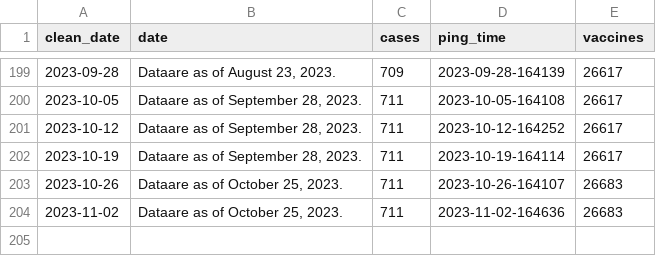
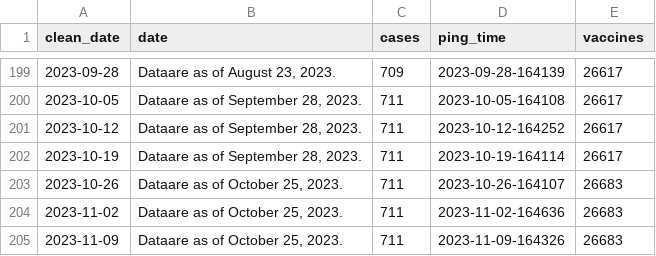
Before and after one commit to wf-id/nc-mpx, a CSV file: data/mpx.csv, drawn as a sheet; only a part is shown, gaps mark what is left out.

```diff
--- a/data/mpx.csv
+++ b/data/mpx.csv
@@ -204 +204,2 @@ clean_date,date,cases,ping_time,vaccines
 2023-11-02,"Dataare as of October 25, 2023.",711,2023-11-02-164636,26683
+2023-11-09,"Dataare as of October 25, 2023.",711,2023-11-09-164326,26683
```
Also changed, not shown: 3 other files.
